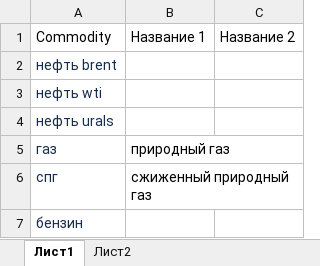
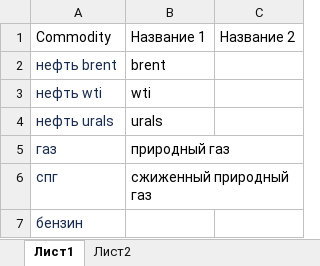
Before and after one commit to freekode1ko/FinGigaChat, an Excel workbook: data/name/commodity_with_alternative_names.xlsx, sheet Лист1, drawn as a sheet; only a part is shown; values as stored, in another font and other column widths than the file's, no borders; the diff names each change by its address in the sheet, - before the commit and + after, or states it on an @@ line.

Commit message:
create tables for client and commodity alternative names

```diff
--- a/data/name/commodity_with_alternative_names.xlsx (sheet Лист1)
+++ b/data/name/commodity_with_alternative_names.xlsx (sheet Лист1)
-B2: (empty)
+B2: brent
-B3: (empty)
+B3: wti
-B4: (empty)
+B4: urals
```
Also changed, not shown: data/name/client_with_alternative_names.xlsx, 2 other files.
